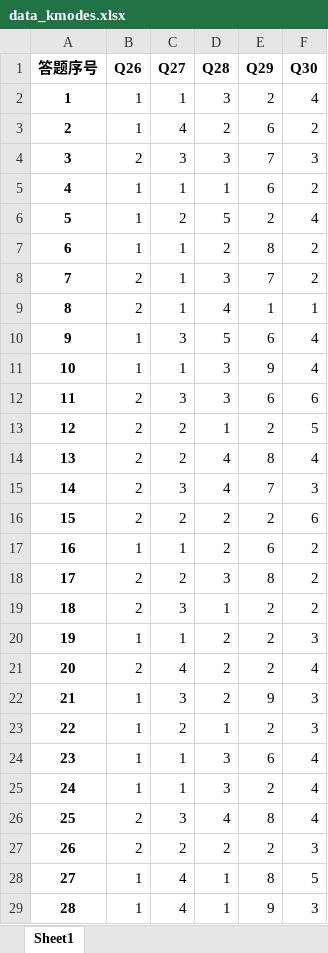
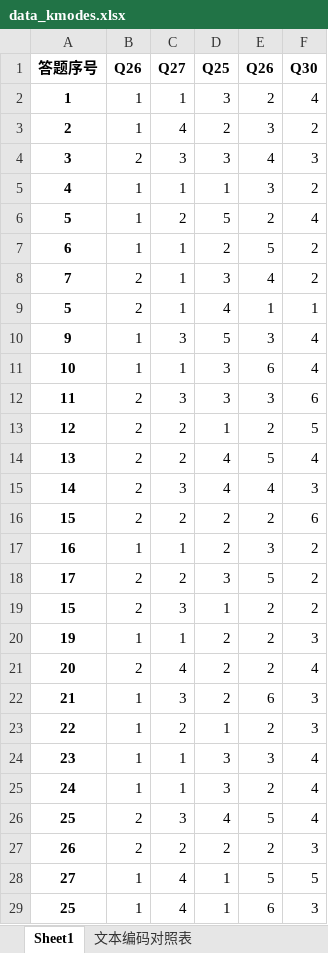
Before and after one commit to DSM-DSM/MarketResearch, an Excel workbook: Python-code/data_kmodes.xlsx, sheet Sheet1, drawn as a sheet; only a part is shown; values as stored, in another font and other column widths than the file's, no borders; the diff covers the shown part only; the diff names each change by its address in the sheet, - before the commit and + after, or states it on an @@ line.

```diff
--- a/Python-code/data_kmodes.xlsx (sheet Sheet1)
+++ b/Python-code/data_kmodes.xlsx (sheet Sheet1)
+sheet tab: 文本编码对照表
-D1: Q28
+D1: Q25
-E1: Q29
+E1: Q26
-E3 (Q26): 6
+E3 (Q26): 3
-E4 (Q26): 7
+E4 (Q26): 4
-E5 (Q26): 6
+E5 (Q26): 3
-E7 (Q26): 8
+E7 (Q26): 5
-E8 (Q26): 7
+E8 (Q26): 4
-A9 (答题序号): 8
+A9 (答题序号): 5
-E10 (Q26): 6
+E10 (Q26): 3
-E11 (Q26): 9
+E11 (Q26): 6
-E12 (Q26): 6
+E12 (Q26): 3
-E14 (Q26): 8
+E14 (Q26): 5
-E15 (Q26): 7
+E15 (Q26): 4
-E17 (Q26): 6
+E17 (Q26): 3
-E18 (Q26): 8
+E18 (Q26): 5
-A19 (答题序号): 18
+A19 (答题序号): 15
-E22 (Q26): 9
+E22 (Q26): 6
-E24 (Q26): 6
+E24 (Q26): 3
-E26 (Q26): 8
+E26 (Q26): 5
-E28 (Q26): 8
+E28 (Q26): 5
-A29 (答题序号): 28
+A29 (答题序号): 25
-E29 (Q26): 9
+E29 (Q26): 6
```
Also changed, not shown: 625 edited cells elsewhere in this sheet, Python-code/kmodes_result.xlsx, data/孤独的美食家/NLP处理后.xlsx, 43 other files.
